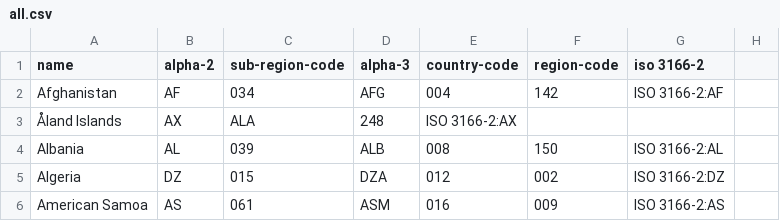
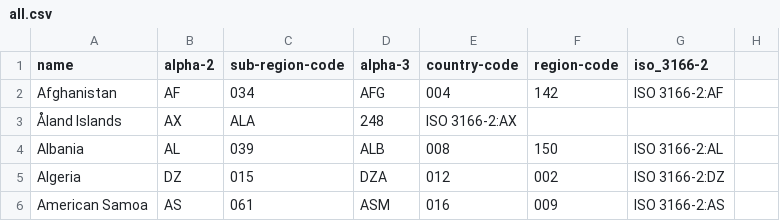
Before and after one commit to lukes/ISO-3166-Countries-with-Regional-Codes, a CSV file: all/all.csv, drawn as a sheet; only a part is shown.

```diff
--- a/all/all.csv
+++ b/all/all.csv
@@ -1,2 +1,2 @@
-name,alpha-2,sub-region-code,alpha-3,country-code,region-code,iso 3166-2
+name,alpha-2,sub-region-code,alpha-3,country-code,region-code,iso_3166-2
 Afghanistan,AF,034,AFG,004,142,ISO 3166-2:AF
```
Also changed, not shown: 2 other files.
